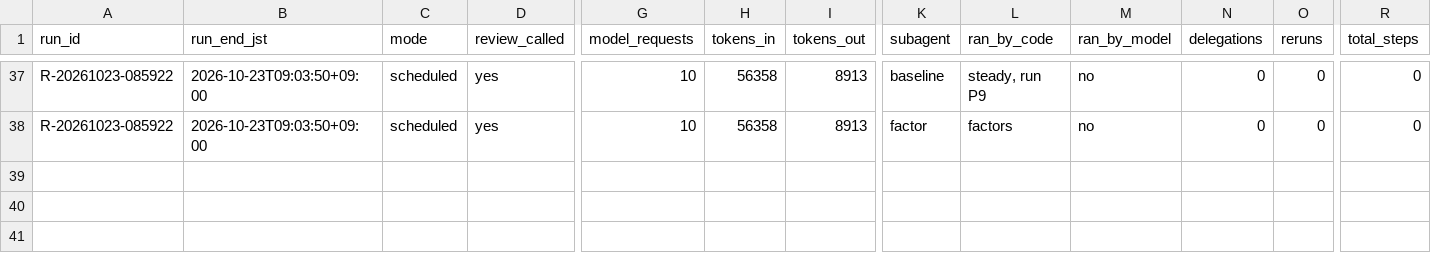
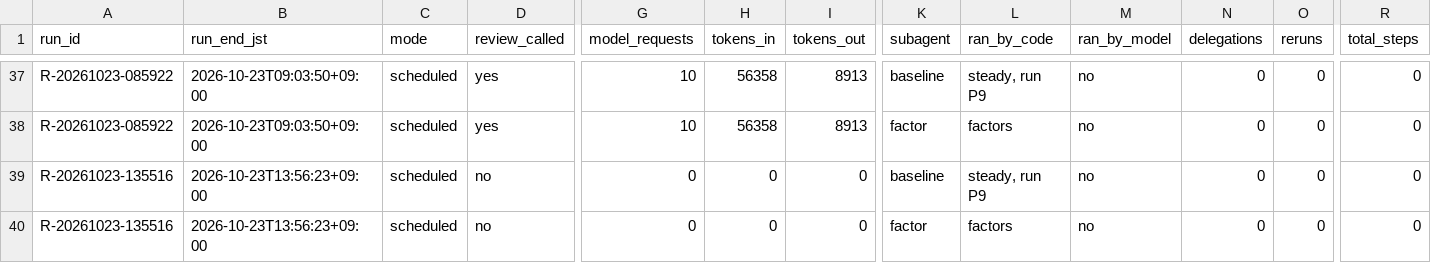
Before and after one commit to renishly/tsuchiya_holdings, a CSV file: v2/app/logs/debug_runs.csv, drawn as a sheet; only a part is shown, gaps mark what is left out; rows hold the shown columns only; the diff names each change by its address in the sheet, - before the commit and + after, or states it on an @@ line.

```diff
--- a/v2/app/logs/debug_runs.csv
+++ b/v2/app/logs/debug_runs.csv
+row 39: R-20261023-135516 | 2026-10-23T13:56:23+09:00 | scheduled | no | 0 | 0 | 0 | baseline | steady, run P9 | no | 0 | 0 | 0
+row 40: R-20261023-135516 | 2026-10-23T13:56:23+09:00 | scheduled | no | 0 | 0 | 0 | factor | factors | no | 0 | 0 | 0
```
Also changed, not shown: 13 other files.
